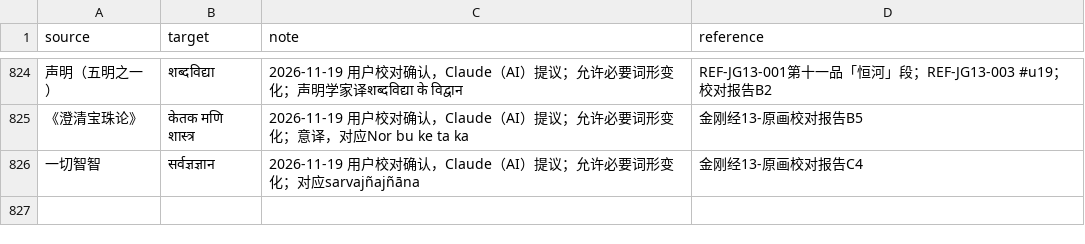
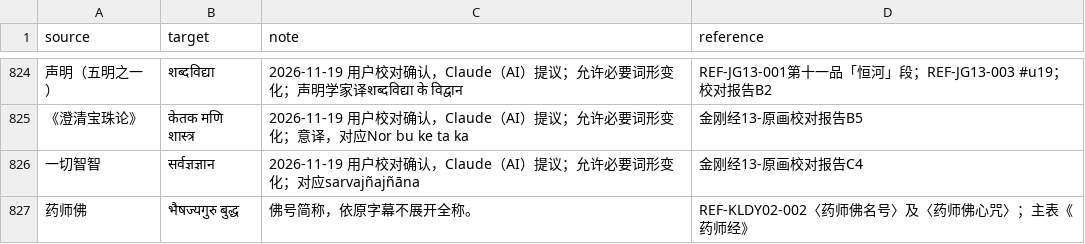
Before and after one commit to Liupeiqie/chinese-hindi-subtitles-translation, a CSV file: terminology/glossary.csv, drawn as a sheet; only a part is shown, gaps mark what is left out.

```diff
--- a/terminology/glossary.csv
+++ b/terminology/glossary.csv
@@ -826 +826,2 @@ source,target,note,reference
 一切智智,सर्वज्ञज्ञान,2026-11-19 用户校对确认，Claude（AI）提议；允许必要词形变化；对应sarvajñajñāna,金刚经13-原画校对报告C4
+药师佛,भैषज्यगुरु बुद्ध,佛号简称，依原字幕不展开全称。,REF-KLDY02-002〈药师佛名号〉及〈药师佛心咒〉；主表《药师经》
```
Also changed, not shown: references/catalog.csv, terminology/proposals.csv, 19 other files.
